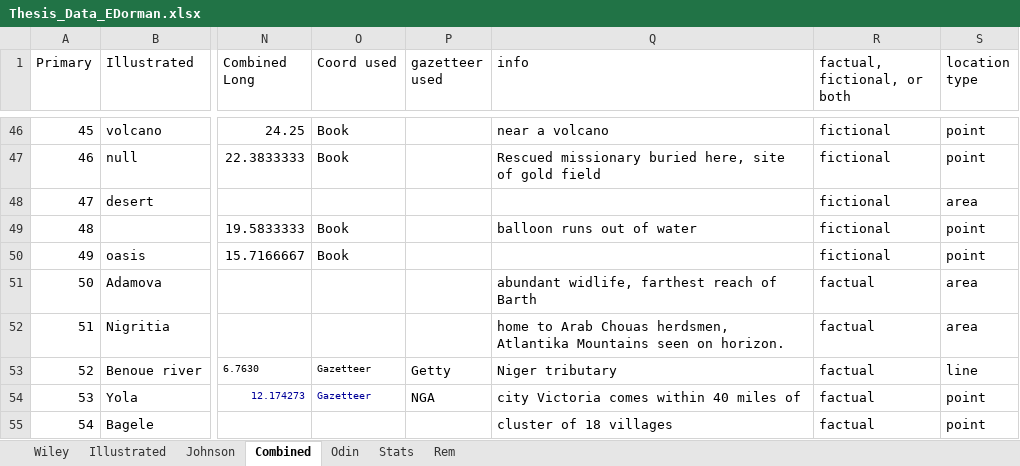
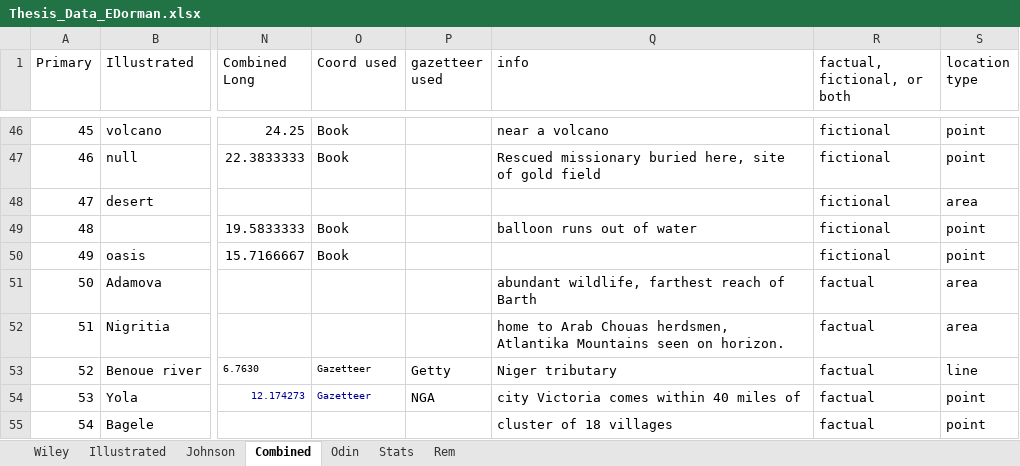
Before and after one commit to egsdorman/Thesis_Data, an Excel workbook: Thesis_Data_EDorman.xlsx, sheet Combined, drawn as a sheet; only a part is shown, gaps mark what is left out; values as stored, in another font and other column widths than the file's, no borders; the diff covers the shown part only; the diff names each change by its address in the sheet, - before the commit and + after, or states it on an @@ line.

Commit message:
Add files via upload

```diff
--- a/Thesis_Data_EDorman.xlsx (sheet Combined)
+++ b/Thesis_Data_EDorman.xlsx (sheet Combined)
-Q51 (info): abundant widlife, farthest reach of Barth
+Q51 (info): abundant wildlife, farthest reach of Barth
```
Also changed, not shown: 6 edited cells elsewhere in this sheet.
